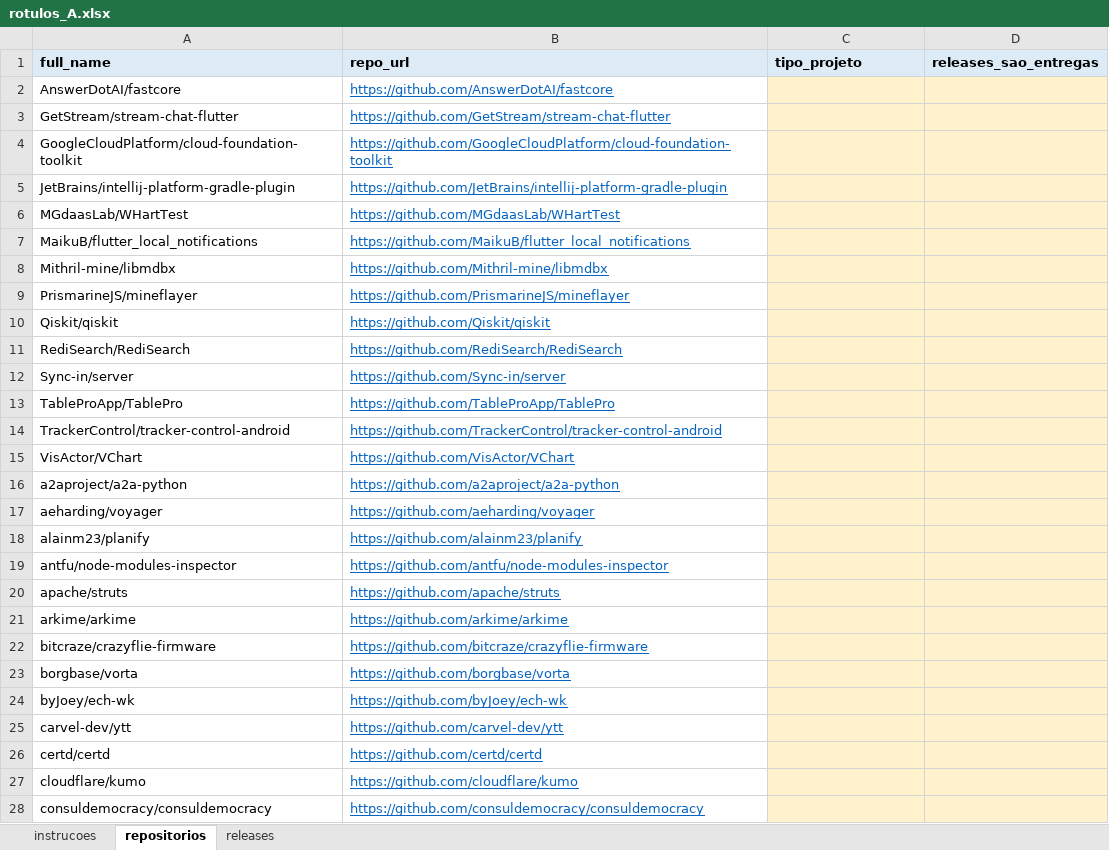
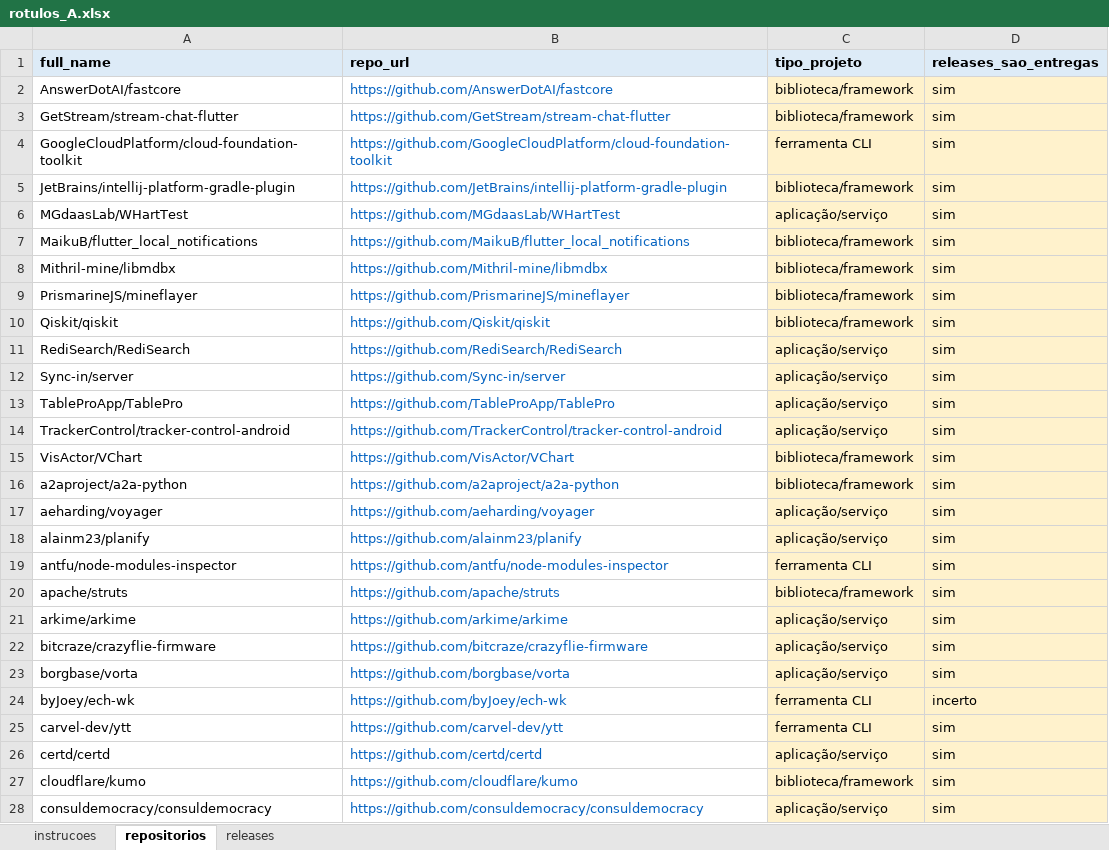
Before and after one commit to PedroMaiaAlves/lab-experimentacao-software, an Excel workbook: Lab03/data/amostra_ouro/rotulos/rotulos_A.xlsx, sheet repositorios, drawn as a sheet; only a part is shown; values as stored, in another font and other column widths than the file's, no borders; the diff covers the shown part only; the diff names each change by its address in the sheet, - before the commit and + after, or states it on an @@ line.

```diff
--- a/Lab03/data/amostra_ouro/rotulos/rotulos_A.xlsx (sheet repositorios)
+++ b/Lab03/data/amostra_ouro/rotulos/rotulos_A.xlsx (sheet repositorios)
-B2:B28 underline: on
+B2:B28 underline: off
-C2:C3 (tipo_projeto): (empty)
+C2:C3 (tipo_projeto): biblioteca/framework
-D2:D23 (releases_sao_entregas): (empty)
+D2:D23 (releases_sao_entregas): sim
-C4 (tipo_projeto): (empty)
+C4 (tipo_projeto): ferramenta CLI
-C5 (tipo_projeto): (empty)
+C5 (tipo_projeto): biblioteca/framework
-C6 (tipo_projeto): (empty)
+C6 (tipo_projeto): aplicação/serviço
-C7:C10 (tipo_projeto): (empty)
+C7:C10 (tipo_projeto): biblioteca/framework
-C11:C14 (tipo_projeto): (empty)
+C11:C14 (tipo_projeto): aplicação/serviço
-C15:C16 (tipo_projeto): (empty)
+C15:C16 (tipo_projeto): biblioteca/framework
-C17:C18 (tipo_projeto): (empty)
+C17:C18 (tipo_projeto): aplicação/serviço
-C19 (tipo_projeto): (empty)
+C19 (tipo_projeto): ferramenta CLI
-C20 (tipo_projeto): (empty)
+C20 (tipo_projeto): biblioteca/framework
-C21:C23 (tipo_projeto): (empty)
+C21:C23 (tipo_projeto): aplicação/serviço
-C24:C25 (tipo_projeto): (empty)
+C24:C25 (tipo_projeto): ferramenta CLI
-D24 (releases_sao_entregas): (empty)
+D24 (releases_sao_entregas): incerto
-D25:D28 (releases_sao_entregas): (empty)
+D25:D28 (releases_sao_entregas): sim
-C26 (tipo_projeto): (empty)
+C26 (tipo_projeto): aplicação/serviço
-C27 (tipo_projeto): (empty)
+C27 (tipo_projeto): biblioteca/framework
-C28 (tipo_projeto): (empty)
+C28 (tipo_projeto): aplicação/serviço
```
Also changed, not shown: 66 edited cells and cell formats elsewhere in this sheet, sheet releases, 6 other files.
